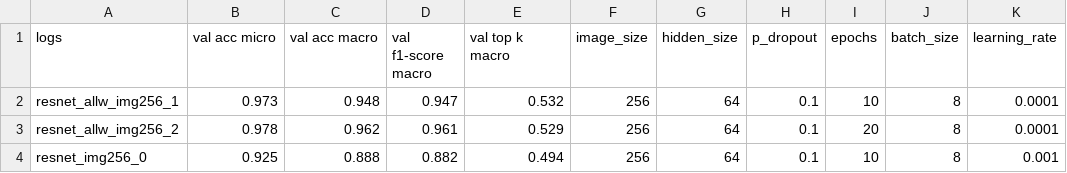
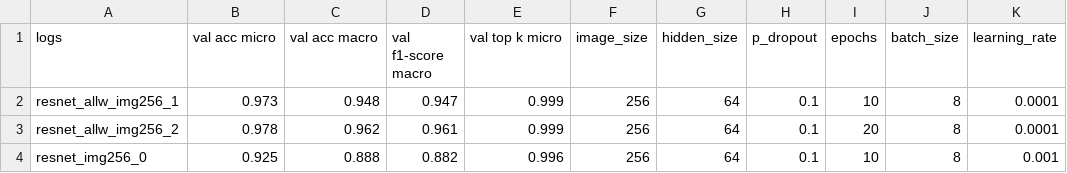
Before and after one commit to claraK02/analyse_trace_sang, a CSV file: logs/compare_val_res.csv, drawn as a sheet; only a part is shown; the diff names each change by its address in the sheet, - before the commit and + after, or states it on an @@ line.

```diff
--- a/logs/compare_val_res.csv
+++ b/logs/compare_val_res.csv
-E1: val top k macro
+E1: val top k micro
-E2 (val top k micro): 0.532
+E2 (val top k micro): 0.999
-E3 (val top k micro): 0.529
+E3 (val top k micro): 0.999
-E4 (val top k micro): 0.494
+E4 (val top k micro): 0.996
```
Also changed, not shown: logs/compare_real_test_res.csv, logs/compare_test_res.csv, 1 other file.
